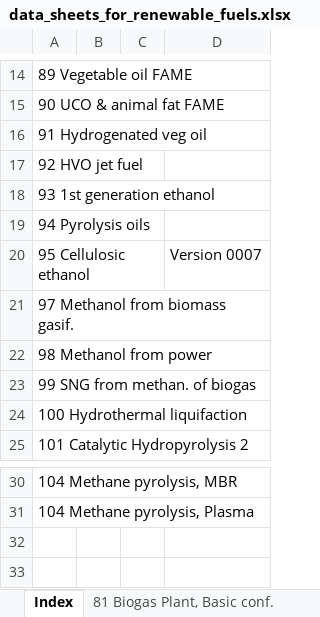
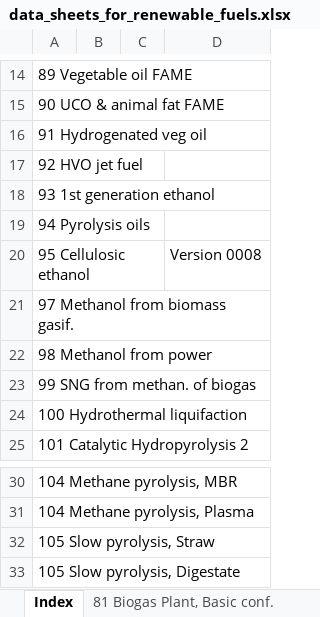
Before and after one commit to PyPSA/technology-data, an Excel workbook: inputs/data_sheets_for_renewable_fuels.xlsx, sheet Index, drawn as a sheet; only a part is shown, gaps mark what is left out; values as stored, in another font and other column widths than the file's, no borders; charts and pictures not drawn; the diff names each change by its address in the sheet, - before the commit and + after, or states it on an @@ line.

Commit message:
Update to 04/2022 version of DEA "Renewable Fuels".
Cf. release here: https://ens.dk/en/our-services/projections-and-models/technology-data/technology-data-renewable-fuels

```diff
--- a/inputs/data_sheets_for_renewable_fuels.xlsx (sheet Index)
+++ b/inputs/data_sheets_for_renewable_fuels.xlsx (sheet Index)
-D20: Version 0007
+D20: Version 0008
+row 32: 105 Slow pyrolysis, Straw
+row 33: 105 Slow pyrolysis, Digestate
```
Also changed, not shown: sheet 103 Hydrogen to Ammonia, other sheet tabs, charts or pictures.
